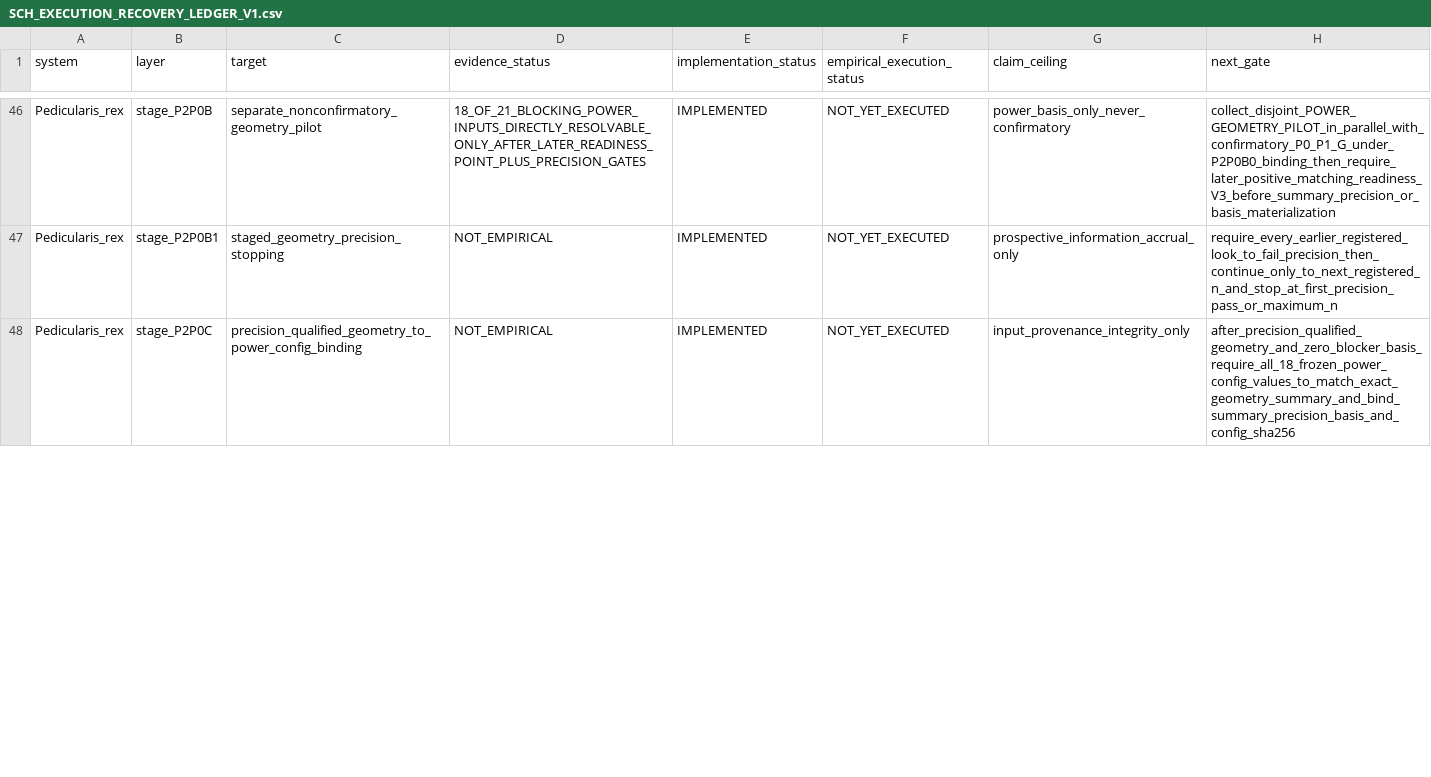
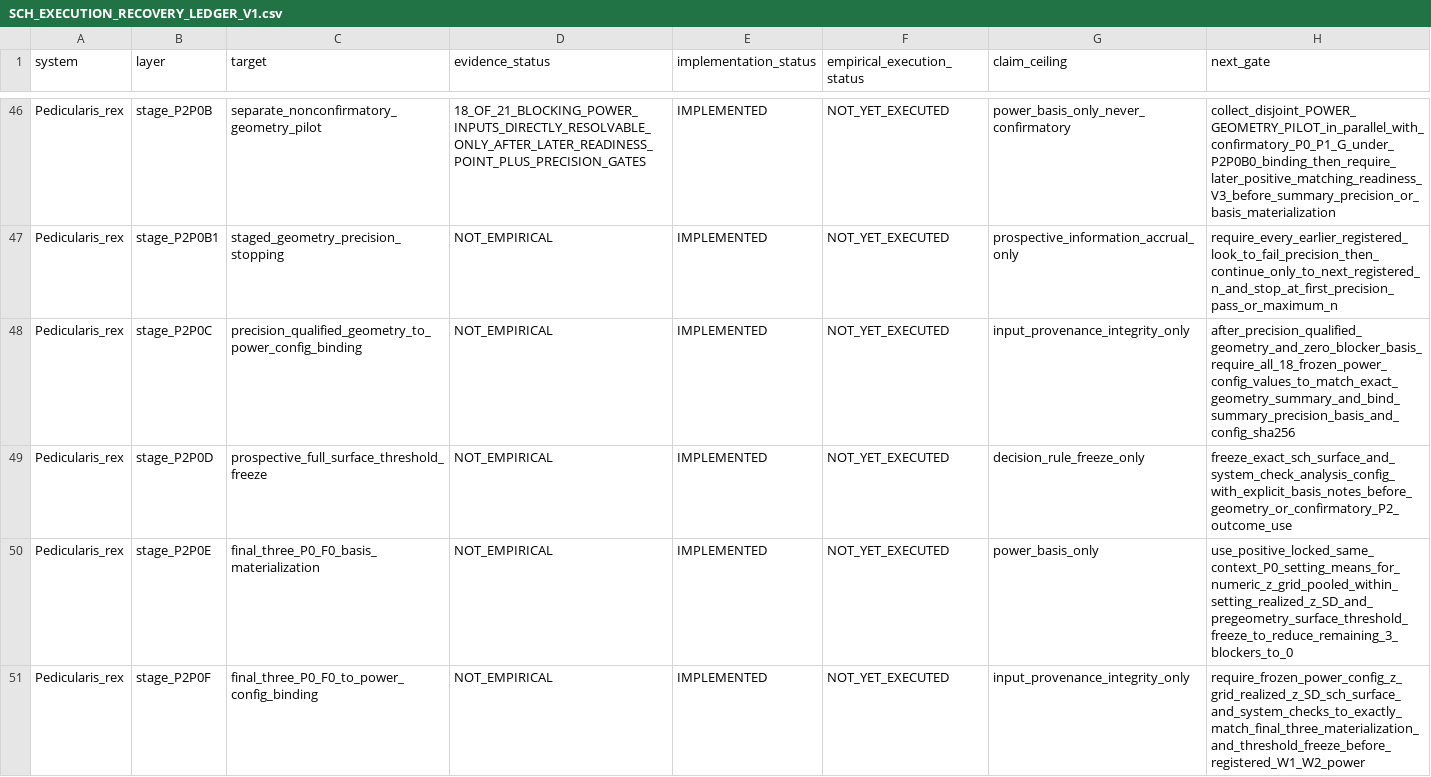
Before and after one commit to zuizui0223/sch, a CSV file: empirical/architecture/SCH_EXECUTION_RECOVERY_LEDGER_V1.csv, drawn as a sheet; only a part is shown, gaps mark what is left out; the diff covers the shown part only; the diff names each change by its address in the sheet, - before the commit and + after, or states it on an @@ line.

Commit message:
Close the final three P. rex W1/W2 power-basis blockers (#192)
* Fingerprint exact P0 data used for power basis

* Add prospective full-surface threshold freeze template

* Freeze full-surface decision thresholds before geometry outcomes

* Materialize final P0-F0 W1-W2 power basis inputs

* Fingerprint exact analysis config in surface threshold freeze

* Bind final three P0-F0 basis inputs to W1-W2 power config

* Require final P0-F0 binding for registered W1-W2 power

* Carry powered surface-config fingerprint into P2 allocation

* Carry powered surface-config provenance through P2 field packet

* Reject P2 analysis threshold config drift from powered design

* Test final three P0-F0 W1-W2 basis closure

* Update test_pedicularis_full_surface_allocation.py for surface-config provenance

* Update test_pedicularis_full_surface_field_handoff.py for surface-config provenance

* Test P2 analyzer against powered surface config fingerprint

* Test exact P0 data fingerprint

* Test registered power requires exact final-three binding

* Fail closed final-three basis on exact P0 provenance

* Document final three W1-W2 power-basis inputs

* Close final three W1-W2 power-basis blockers in execution spine

* Document exact final-three basis and dual power binding

* Link geometry pilot to executable final-three basis closure

* Bind confirmatory P2 analysis to powered threshold config

* Register final-three power-basis closure stages

* Test fail-closed full-surface threshold freeze

* Make W1-W2 basis interpretation conditional on readiness

* Test coherent zero-blocker W1-W2 basis receipt

* Match unresolved-threshold test to fail-closed freeze semantics

* Require basis notes for P2 water and damage system checks

* Require basis notes for P2 system-check thresholds

* Test basis-note coverage for P2 system checks

* Update final-three fixtures for P2 system-check basis notes

* Document basis notes for P2 system checks

* Document full P2 threshold-basis coverage

```diff
--- a/empirical/architecture/SCH_EXECUTION_RECOVERY_LEDGER_V1.csv
+++ b/empirical/architecture/SCH_EXECUTION_RECOVERY_LEDGER_V1.csv
+row 49: Pedicularis_rex | stage_P2P0D | prospective_full_surface_threshold_freeze | NOT_EMPIRICAL | IMPLEMENTED | NOT_YET_EXECUTED | decision_rule_freeze_only | freeze_exact_sch_surface_and_system_check_analysis_config_with_explicit_basis_notes_before_geometry_or_confirmatory_P2_outcome_use
+row 50: Pedicularis_rex | stage_P2P0E | final_three_P0_F0_basis_materialization | NOT_EMPIRICAL | IMPLEMENTED | NOT_YET_EXECUTED | power_basis_only | use_positive_locked_same_context_P0_setting_means_for_numeric_z_grid_pooled_within_setting_realized_z_SD_and_pregeometry_surface_threshold_freeze_to_reduce_remaining_3_blockers_to_0
+row 51: Pedicularis_rex | stage_P2P0F | final_three_P0_F0_to_power_config_binding | NOT_EMPIRICAL | IMPLEMENTED | NOT_YET_EXECUTED | input_provenance_integrity_only | require_frozen_power_config_z_grid_realized_z_SD_sch_surface_and_system_checks_to_exactly_match_final_three_materialization_and_threshold_freeze_before_registered_W1_W2_power
```
Also changed, not shown: 2 edited cells elsewhere in this file, 22 other files.
